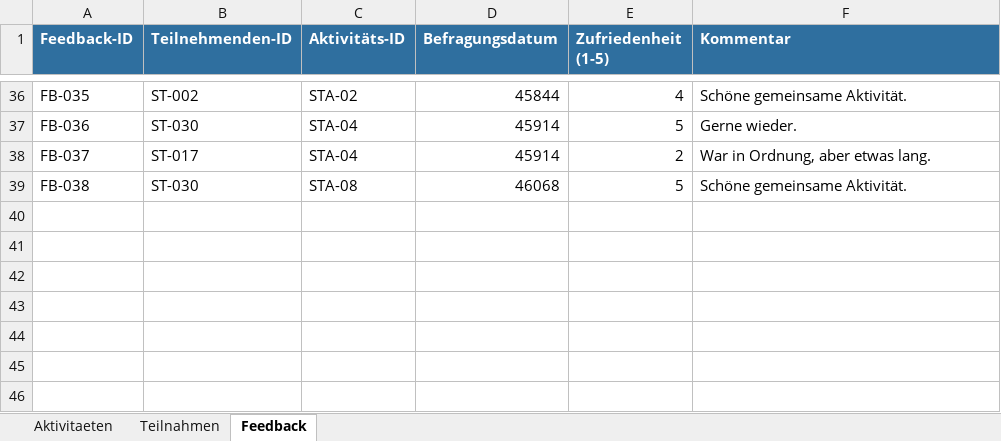
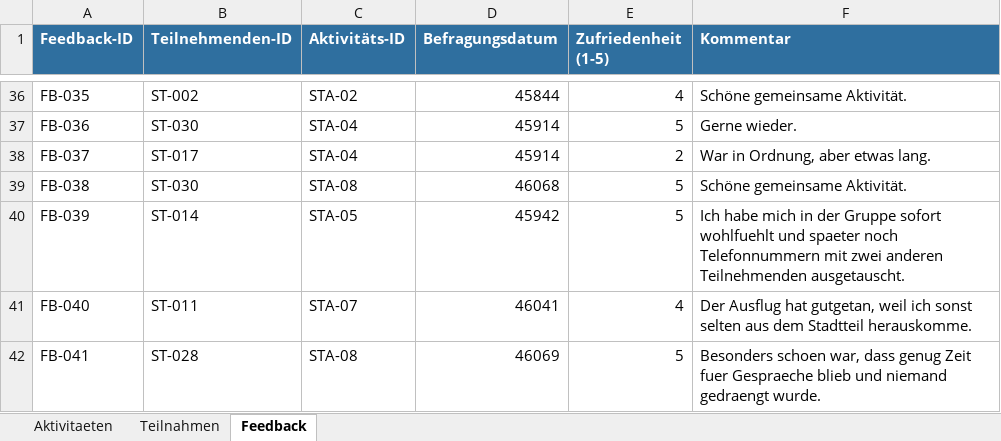
Before and after one commit to lingriosmichael/ia-webapp, an Excel workbook: data/miteinanderProject/04_Gemeinsame_Stadtteilaktivitaeten_Mockdaten.xlsx, sheet Feedback, drawn as a sheet; only a part is shown, gaps mark what is left out; values as stored, in another font and other column widths than the file's, no borders; table styles not drawn; the diff names each change by its address in the sheet, - before the commit and + after, or states it on an @@ line.

```diff
--- a/data/miteinanderProject/04_Gemeinsame_Stadtteilaktivitaeten_Mockdaten.xlsx (sheet Feedback)
+++ b/data/miteinanderProject/04_Gemeinsame_Stadtteilaktivitaeten_Mockdaten.xlsx (sheet Feedback)
+row 40: FB-039 | ST-014 | STA-05 | 45942 | 5 | Ich habe mich in der Gruppe sofort wohlfuehlt und spaeter noch Telefonnummern mit zwei anderen Teilnehmenden ausgetauscht.
+row 41: FB-040 | ST-011 | STA-07 | 46041 | 4 | Der Ausflug hat gutgetan, weil ich sonst selten aus dem Stadtteil herauskomme.
+row 42: FB-041 | ST-028 | STA-08 | 46069 | 5 | Besonders schoen war, dass genug Zeit fuer Gespraeche blieb und niemand gedraengt wurde.
```
Also changed, not shown: data/miteinanderProject/01_Nachbarschaftscafe_Miteinander_Mockdaten.xlsx, data/miteinanderProject/02_Besuchs_und_Begleitdienst_Mockdaten.xlsx, 36 other files.
